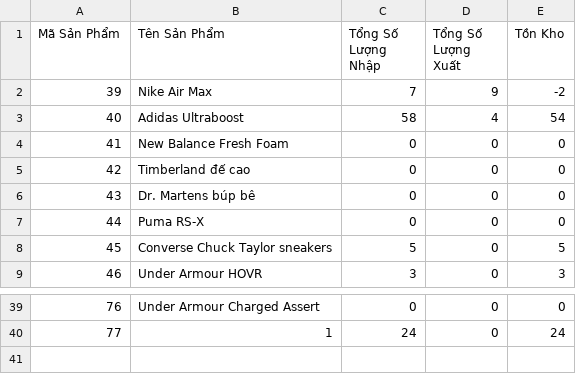
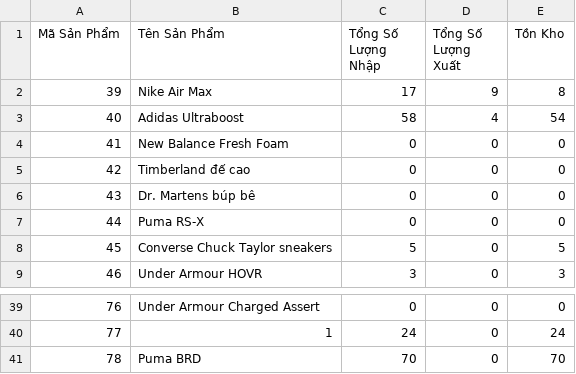
Before and after one commit to lddtan03/enterprise-system, a CSV file: output.csv, drawn as a sheet; only a part is shown, gaps mark what is left out.

```diff
--- a/output.csv
+++ b/output.csv
@@ -1,3 +1,3 @@
 "Mã Sản Phẩm","Tên Sản Phẩm","Tổng Số Lượng Nhập","Tổng Số Lượng Xuất","Tồn Kho"
-39,"Nike Air Max",7,9,-2
+39,"Nike Air Max",17,9,8
 40,"Adidas Ultraboost",58,4,54
@@ -40 +40,2 @@
 77,1,24,0,24
+78,"Puma BRD",70,0,70
```
Also changed, not shown: 1 other file.
